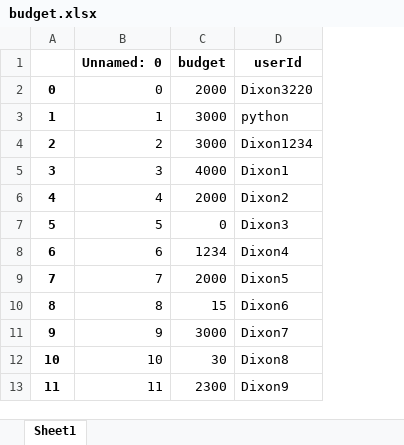
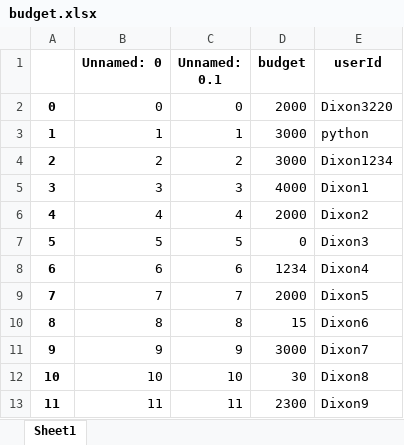
Before and after one commit to Dixon3220/PythonProgramming, an Excel workbook: main/budget.xlsx, sheet Sheet1, drawn as a sheet; values as stored, in another font and other column widths than the file's, no borders; the diff names each change by its address in the sheet, - before the commit and + after, or states it on an @@ line.

```diff
--- a/main/budget.xlsx (sheet Sheet1)
+++ b/main/budget.xlsx (sheet Sheet1)
+column C (Unnamed: 0.1), rows 2-13: 0 | 1 | 2 | 3 | 4 | 5 | 6 | 7 | 8 | 9 | 10 | 11
```
Also changed, not shown: get_dash/expense.xlsx, get_dash/user_expense.xlsx, 7 other files.
